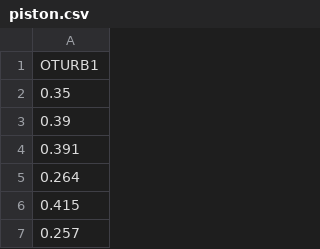
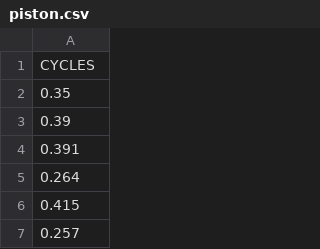
Before and after one commit to Optmze/pca, a CSV file: Process Control Tools/dataset/piston.csv, drawn as a sheet; only a part is shown.

```diff
--- a/Process Control Tools/dataset/piston.csv
+++ b/Process Control Tools/dataset/piston.csv
@@ -1,2 +1,2 @@
-OTURB1
+CYCLES
 0.35
```
Also changed, not shown: 2 other files.
